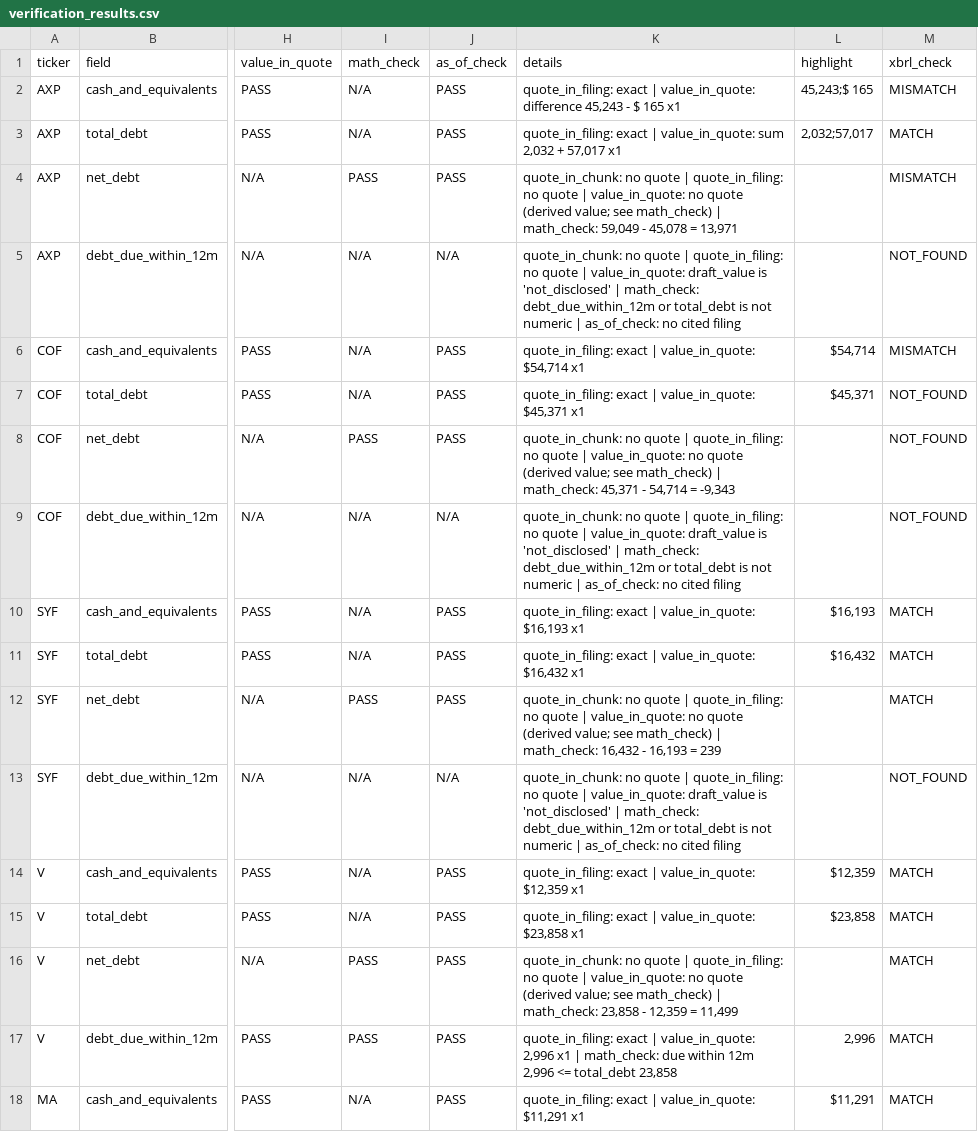
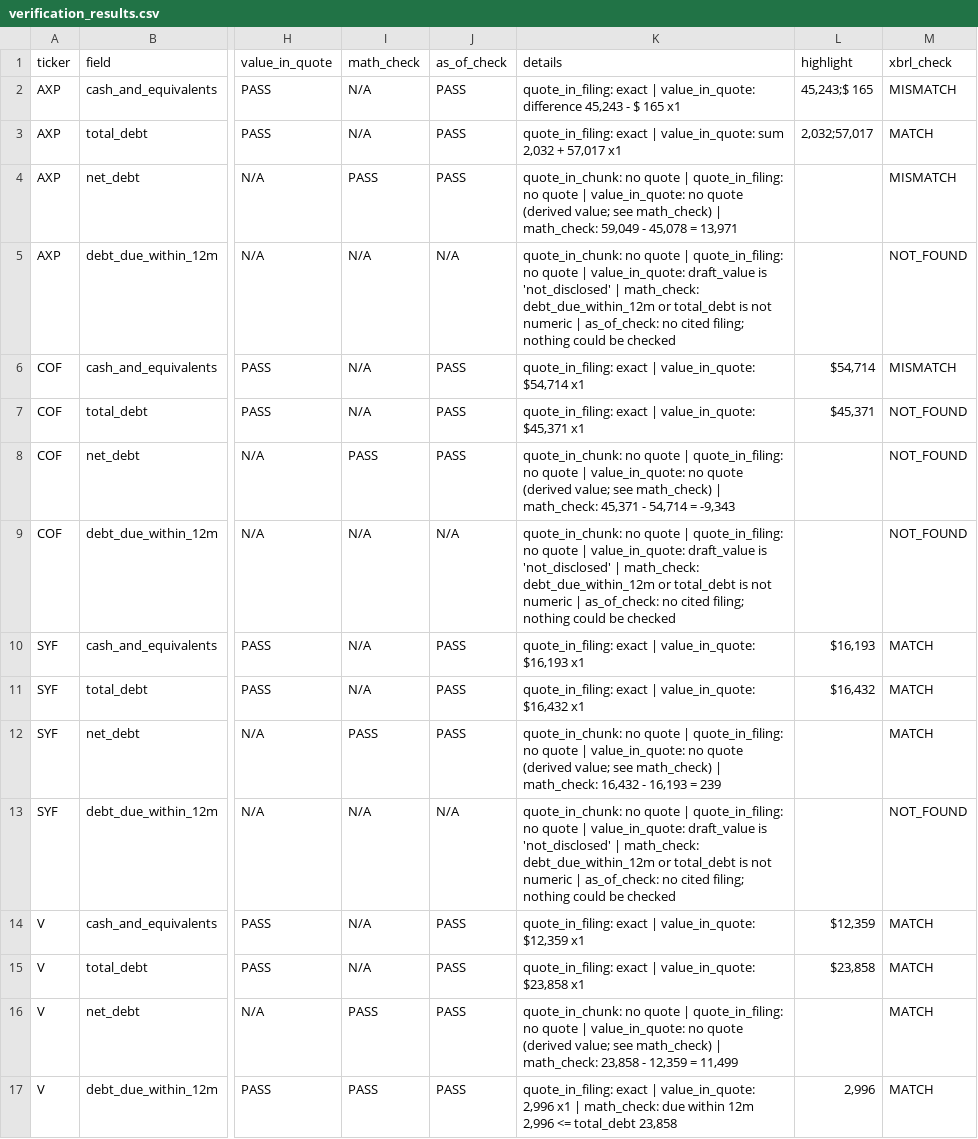
Before and after one commit to yugmeghani22/finance-agents, a CSV file: evals/verification_results.csv, drawn as a sheet; only a part is shown, gaps mark what is left out; the shorter side is filled out with more unchanged rows; the diff names each change by its address in the sheet, - before the commit and + after, or states it on an @@ line.

```diff
--- a/evals/verification_results.csv
+++ b/evals/verification_results.csv
-K5 (details): …no cited filing
+K5 (details): …no cited filing; nothing could be checked
-K9 (details): …no cited filing
+K9 (details): …no cited filing; nothing could be checked
-K13 (details): …no cited filing
+K13 (details): …no cited filing; nothing could be checked
```
Also changed, not shown: evals/answer_key_liquidity.csv, 1 other file.
